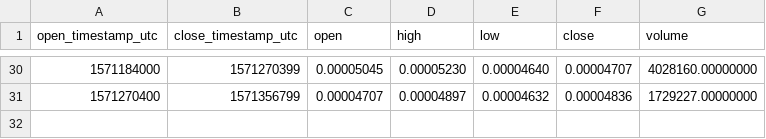
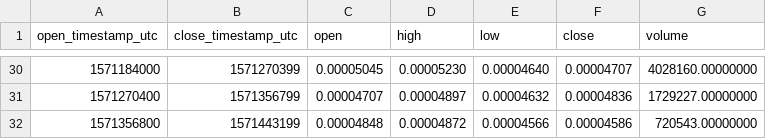
Before and after one commit to cryptobigbro/binance-BANDBTC, a CSV file: binance-BANDBTC-1d.csv, drawn as a sheet; only a part is shown, gaps mark what is left out.

```diff
--- a/binance-BANDBTC-1d.csv
+++ b/binance-BANDBTC-1d.csv
@@ -31 +31,2 @@ open_timestamp_utc,close_timestamp_utc,open,high,low,close,volume
 1571270400,1571356799,0.00004707,0.00004897,0.00004632,0.00004836,1729227.00000000
+1571356800,1571443199,0.00004848,0.00004872,0.00004566,0.00004586,720543.00000000
```
Also changed, not shown: binance-BANDBTC-1h.csv, 1 other file.
